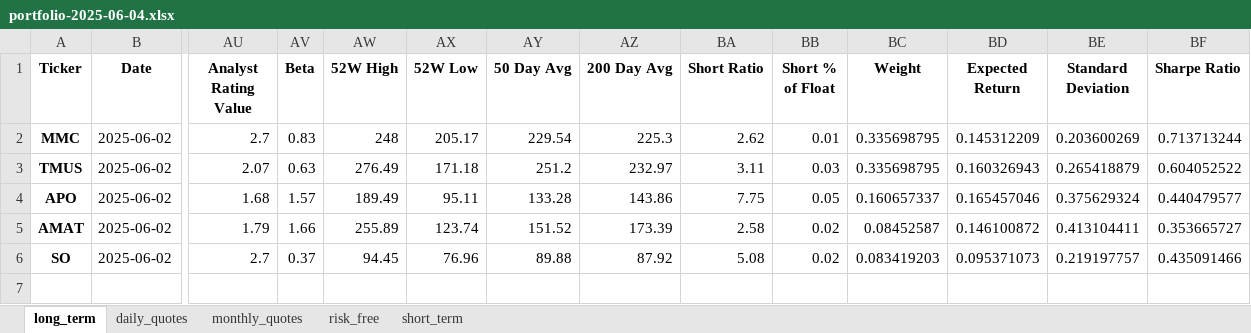
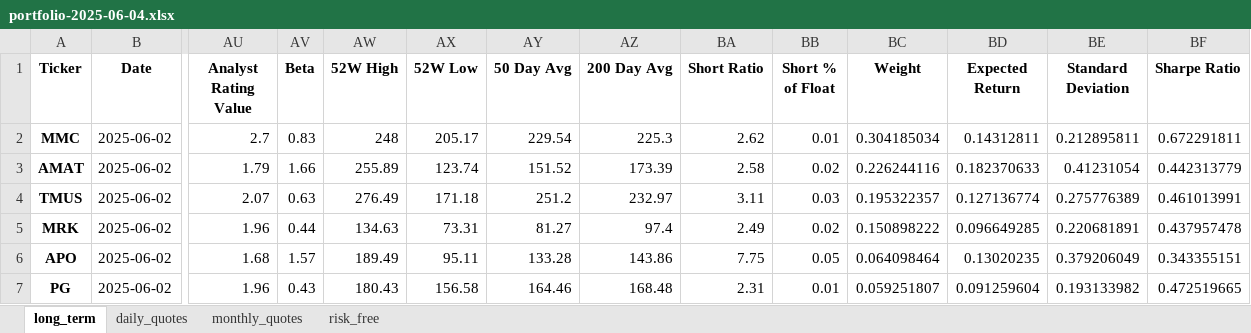
Before and after one commit to renan-peres/mfin-algo-trading-team, an Excel workbook: portfolios/portfolio-2025-06-04.xlsx, sheet long_term, drawn as a sheet; only a part is shown, gaps mark what is left out; values as stored, in another font and other column widths than the file's, no borders; removed rows and columns are numbered as before the commit, all else as after; rows hold the shown columns only; the diff names each change by its address in the sheet, - before the commit and + after, or states it on an @@ line.

```diff
--- a/portfolios/portfolio-2025-06-04.xlsx (sheet long_term)
+++ b/portfolios/portfolio-2025-06-04.xlsx (sheet long_term)
-sheet tab: short_term
-BC2 (Weight): 0.335698795
+BC2 (Weight): 0.304185034
-BD2 (Expected Return): 0.145312209
+BD2 (Expected Return): 0.14312811
-BE2 (Standard Deviation): 0.203600269
+BE2 (Standard Deviation): 0.212895811
-BF2 (Sharpe Ratio): 0.713713244
+BF2 (Sharpe Ratio): 0.672291811
+row 3: AMAT | 2025-06-02 | 1.79 | 1.66 | 255.89 | 123.74 | 151.52 | 173.39 | 2.58 | 0.02 | 0.226244116 | 0.182370633 | 0.41231054 | 0.442313779
-BC4 (Weight): 0.335698795
+BC4 (Weight): 0.195322357
-BD4 (Expected Return): 0.160326943
+BD4 (Expected Return): 0.127136774
-BE4 (Standard Deviation): 0.265418879
+BE4 (Standard Deviation): 0.275776389
-BF4 (Sharpe Ratio): 0.604052522
+BF4 (Sharpe Ratio): 0.461013991
+row 5: MRK | 2025-06-02 | 1.96 | 0.44 | 134.63 | 73.31 | 81.27 | 97.4 | 2.49 | 0.02 | 0.150898222 | 0.096649285 | 0.220681891 | 0.437957478
-BC6 (Weight): 0.160657337
+BC6 (Weight): 0.064098464
-BD6 (Expected Return): 0.165457046
+BD6 (Expected Return): 0.13020235
-BE6 (Standard Deviation): 0.375629324
+BE6 (Standard Deviation): 0.379206049
-BF6 (Sharpe Ratio): 0.440479577
+BF6 (Sharpe Ratio): 0.343355151
-row 5: AMAT | 2025-06-02 | 1.79 | 1.66 | 255.89 | 123.74 | 151.52 | 173.39 | 2.58 | 0.02 | 0.08452587 | 0.146100872 | 0.413104411 | 0.353665727
-row 6: SO | 2025-06-02 | 2.7 | 0.37 | 94.45 | 76.96 | 89.88 | 87.92 | 5.08 | 0.02 | 0.083419203 | 0.095371073 | 0.219197757 | 0.435091466
+row 7: PG | 2025-06-02 | 1.96 | 0.43 | 180.43 | 156.58 | 164.46 | 168.48 | 2.31 | 0.01 | 0.059251807 | 0.091259604 | 0.193133982 | 0.472519665
```
Also changed, not shown: sheet monthly_quotes, sheet daily_quotes, 10 other files.
